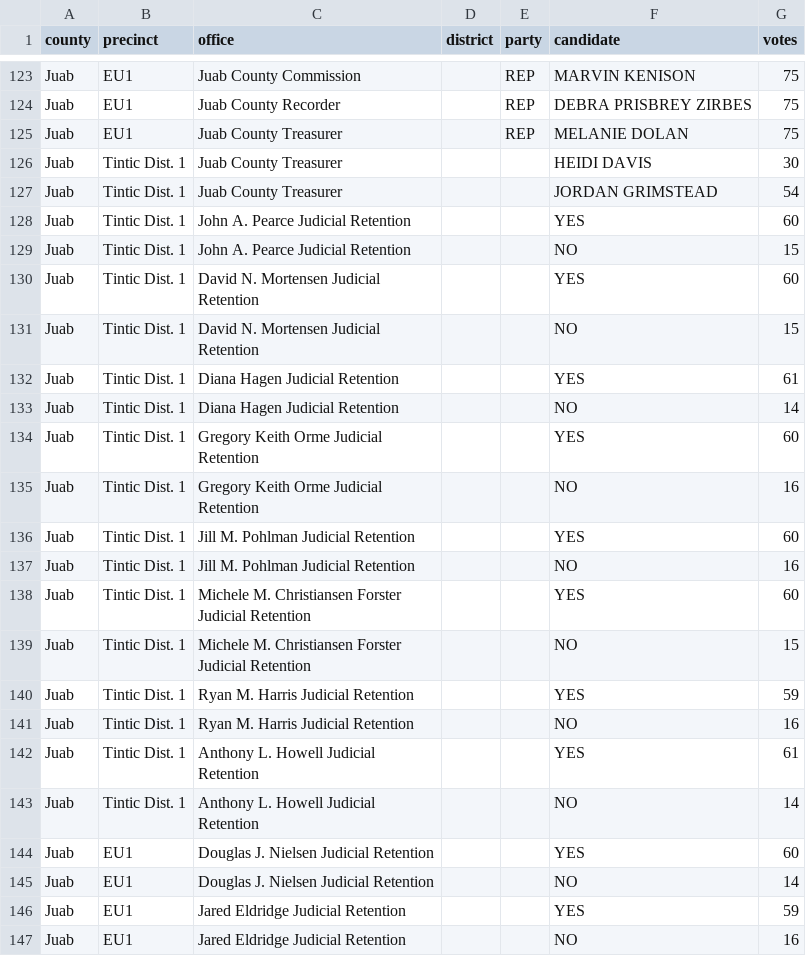
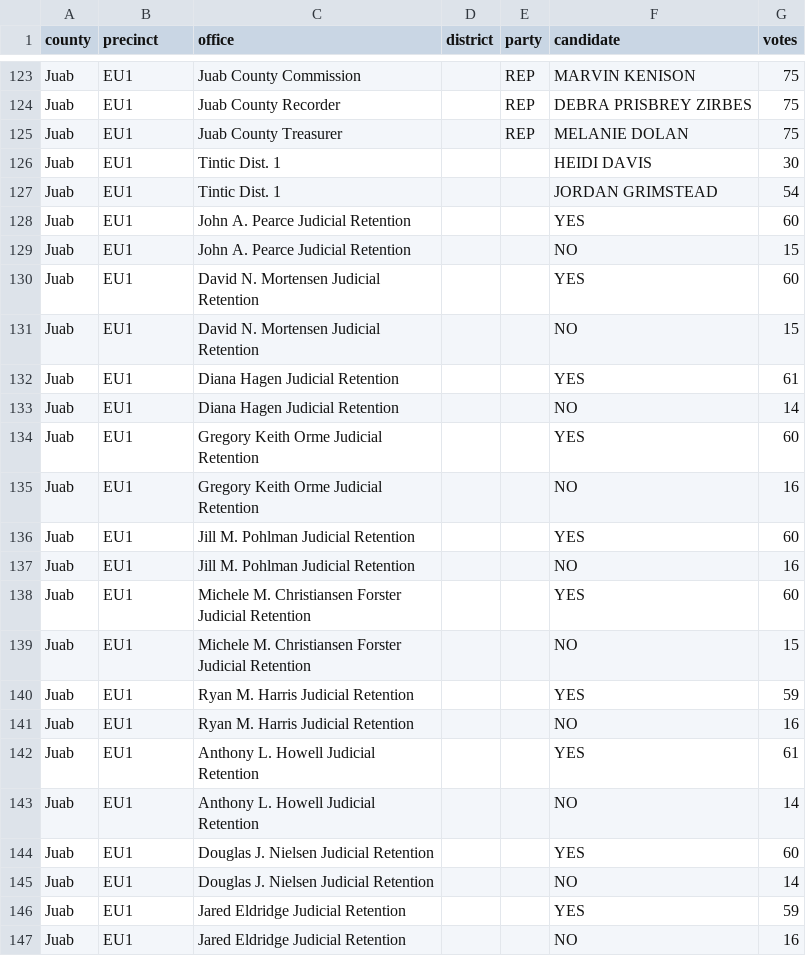
Before and after one commit to openelections/openelections-data-ut, a CSV file: 2020/counties/20201103__ut__general__juab__precinct.csv, drawn as a sheet; only a part is shown, gaps mark what is left out; the diff covers the shown part only.

```diff
--- a/2020/counties/20201103__ut__general__juab__precinct.csv
+++ b/2020/counties/20201103__ut__general__juab__precinct.csv
@@ -125,20 +125,20 @@ Juab,EU1,Juab County Recorder,,REP,DEBRA PRISBREY ZIRBES,75
 Juab,EU1,Juab County Treasurer,,REP,MELANIE DOLAN,75
-Juab,Tintic Dist. 1,Juab County Treasurer,,,HEIDI DAVIS,30
-Juab,Tintic Dist. 1,Juab County Treasurer,,,JORDAN GRIMSTEAD,54
-Juab,Tintic Dist. 1,John A. Pearce Judicial Retention,,,YES,60
-Juab,Tintic Dist. 1,John A. Pearce Judicial Retention,,,NO,15
-Juab,Tintic Dist. 1,David N. Mortensen Judicial Retention,,,YES,60
-Juab,Tintic Dist. 1,David N. Mortensen Judicial Retention,,,NO,15
-Juab,Tintic Dist. 1,Diana Hagen Judicial Retention,,,YES,61
-Juab,Tintic Dist. 1,Diana Hagen Judicial Retention,,,NO,14
-Juab,Tintic Dist. 1,Gregory Keith Orme Judicial Retention,,,YES,60
-Juab,Tintic Dist. 1,Gregory Keith Orme Judicial Retention,,,NO,16
-Juab,Tintic Dist. 1,Jill M. Pohlman Judicial Retention,,,YES,60
-Juab,Tintic Dist. 1,Jill M. Pohlman Judicial Retention,,,NO,16
-Juab,Tintic Dist. 1,Michele M. Christiansen Forster Judicial Retention,,,YES,60
-Juab,Tintic Dist. 1,Michele M. Christiansen Forster Judicial Retention,,,NO,15
-Juab,Tintic Dist. 1,Ryan M. Harris Judicial Retention,,,YES,59
-Juab,Tintic Dist. 1,Ryan M. Harris Judicial Retention,,,NO,16
-Juab,Tintic Dist. 1,Anthony L. Howell Judicial Retention,,,YES,61
-Juab,Tintic Dist. 1,Anthony L. Howell Judicial Retention,,,NO,14
+Juab,EU1,Tintic Dist. 1,,,HEIDI DAVIS,30
+Juab,EU1,Tintic Dist. 1,,,JORDAN GRIMSTEAD,54
+Juab,EU1,John A. Pearce Judicial Retention,,,YES,60
+Juab,EU1,John A. Pearce Judicial Retention,,,NO,15
+Juab,EU1,David N. Mortensen Judicial Retention,,,YES,60
+Juab,EU1,David N. Mortensen Judicial Retention,,,NO,15
+Juab,EU1,Diana Hagen Judicial Retention,,,YES,61
+Juab,EU1,Diana Hagen Judicial Retention,,,NO,14
+Juab,EU1,Gregory Keith Orme Judicial Retention,,,YES,60
+Juab,EU1,Gregory Keith Orme Judicial Retention,,,NO,16
+Juab,EU1,Jill M. Pohlman Judicial Retention,,,YES,60
+Juab,EU1,Jill M. Pohlman Judicial Retention,,,NO,16
+Juab,EU1,Michele M. Christiansen Forster Judicial Retention,,,YES,60
+Juab,EU1,Michele M. Christiansen Forster Judicial Retention,,,NO,15
+Juab,EU1,Ryan M. Harris Judicial Retention,,,YES,59
+Juab,EU1,Ryan M. Harris Judicial Retention,,,NO,16
+Juab,EU1,Anthony L. Howell Judicial Retention,,,YES,61
+Juab,EU1,Anthony L. Howell Judicial Retention,,,NO,14
 Juab,EU1,Douglas J. Nielsen Judicial Retention,,,YES,60
```
Also changed, not shown: 57 edited cells elsewhere in this file, 2020/counties/20201103__ut__general__iron__precinct.csv, 2020/counties/20201103__ut__general__wasatch__precinct.csv, 2 other files.
